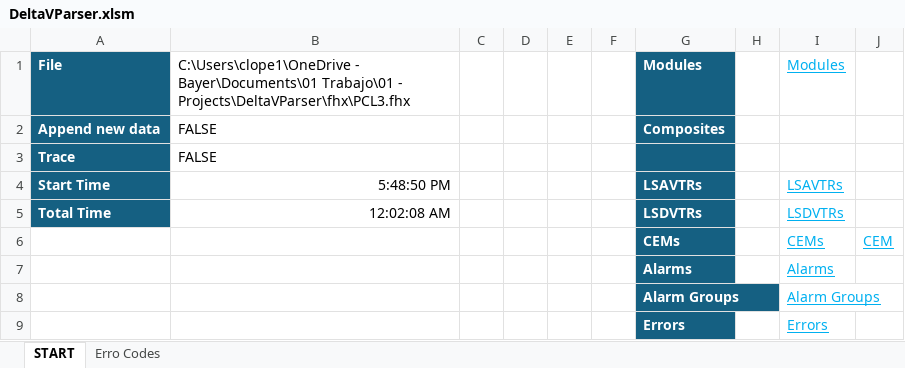
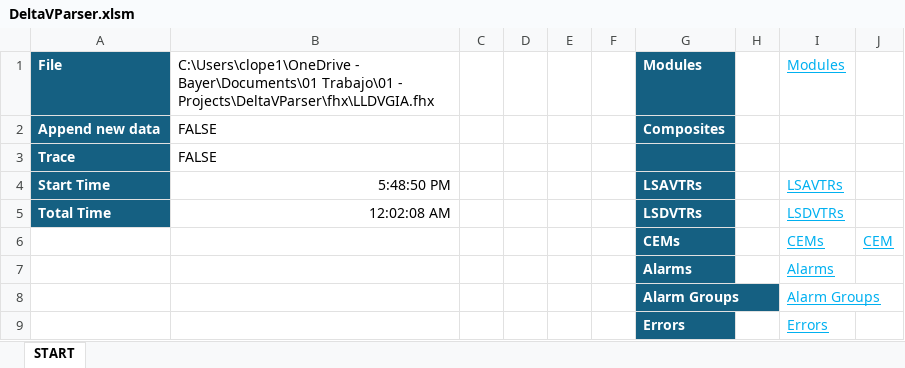
Before and after one commit to claudiolop/DeltaVParser, an Excel workbook: DeltaVParser.xlsm, sheet START, drawn as a sheet; values as stored, in another font and other column widths than the file's, no borders; charts and pictures and conditional formats not drawn; the diff names each change by its address in the sheet, - before the commit and + after, or states it on an @@ line.

```diff
--- a/DeltaVParser.xlsm (sheet START)
+++ b/DeltaVParser.xlsm (sheet START)
-sheet tab: Erro Codes
-B1: …Trabajo\01 - Projects\DeltaVParser\fhx\PCL3.fhx
+B1: …Trabajo\01 - Projects\DeltaVParser\fhx\LLDVGIA.fhx
```
Also changed, not shown: 3 other files.
